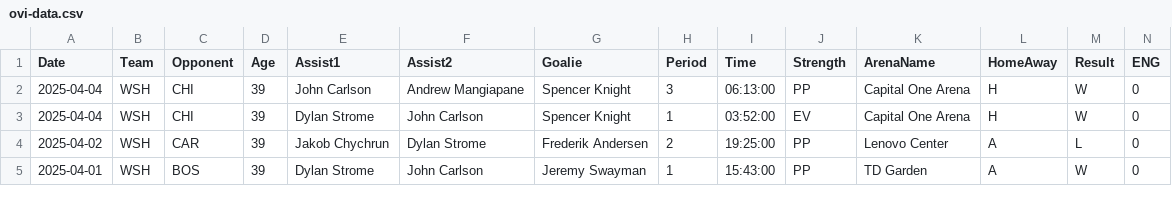
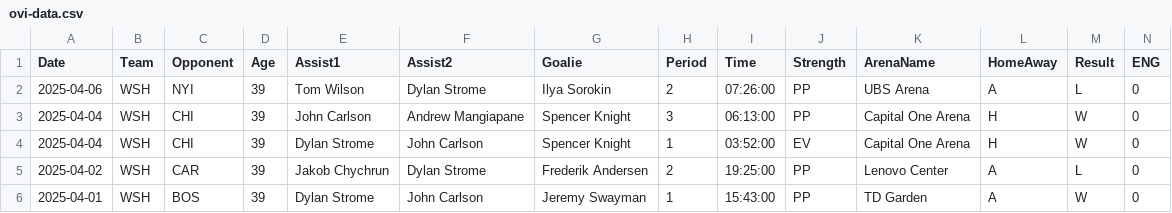
Before and after one commit to jeffreyz374/Ovi-Gretzky-Comparison-Project, a CSV file: Data/ovi-data.csv, drawn as a sheet; only a part is shown; rows hold the shown columns only; the diff names each change by its address in the sheet, - before the commit and + after, or states it on an @@ line.

```diff
--- a/Data/ovi-data.csv
+++ b/Data/ovi-data.csv
+row 2: 2025-04-06 | WSH | NYI | 39 | Tom Wilson | Dylan Strome | Ilya Sorokin | 2 | 07:26:00 | PP | UBS Arena | A | L | 0
```
Also changed, not shown: Data/ovi-potential-games.csv, 1 other file.
